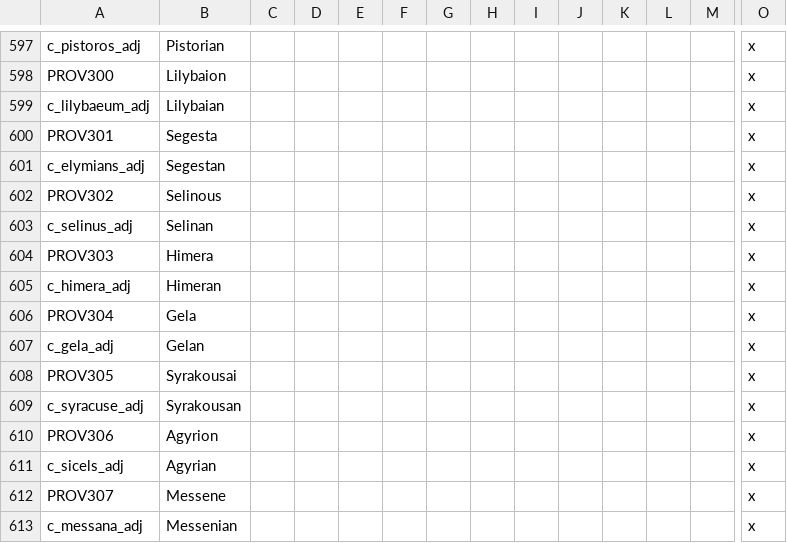
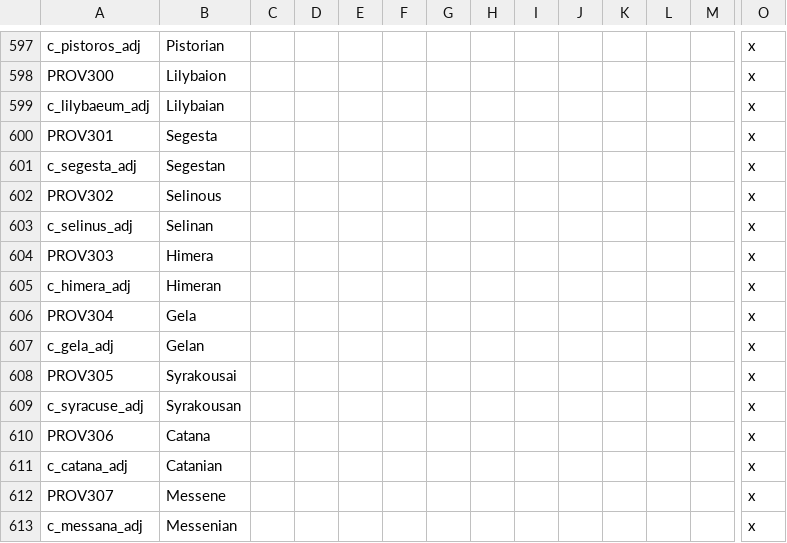
Before and after one commit to tannerflick4/Diadochi-Kings-Revival, a CSV file: diadochi/localisation/COUNTIES.csv, drawn as a sheet; only a part is shown, gaps mark what is left out; removed rows and columns are numbered as before the commit, all else as after; rows hold the shown columns only; the diff names each change by its address in the sheet, - before the commit and + after, or states it on an @@ line.

```diff
--- a/diadochi/localisation/COUNTIES.csv
+++ b/diadochi/localisation/COUNTIES.csv
-A601: c_elymians_adj
+A601: c_segesta_adj
-B610: Agyrion
+B610: Catana
-row 611: c_sicels_adj | Agyrian |  |  |  |  |  |  |  |  |  |  |  | x
+row 611: c_catana_adj | Catanian |  |  |  |  |  |  |  |  |  |  |  | x
```
Also changed, not shown: diadochi/localisation/BARONIES.csv, diadochi/map/definition.csv, 30 other files.
